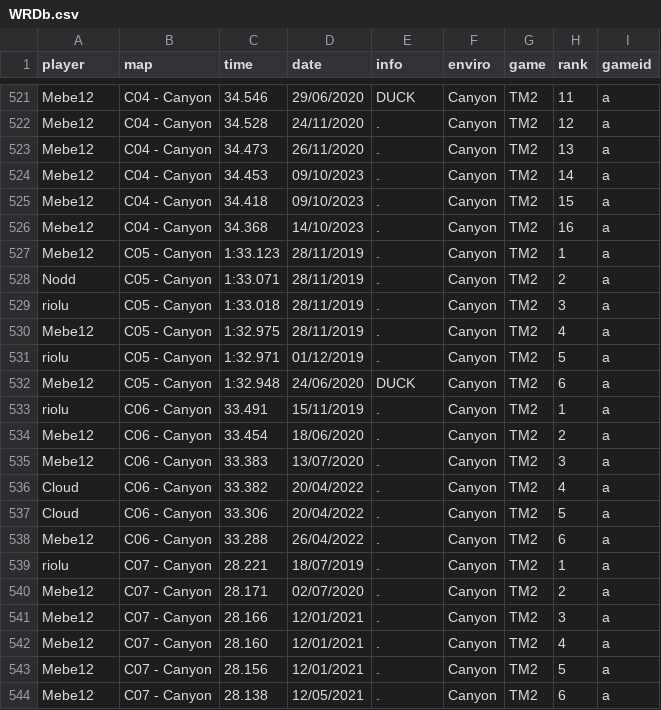
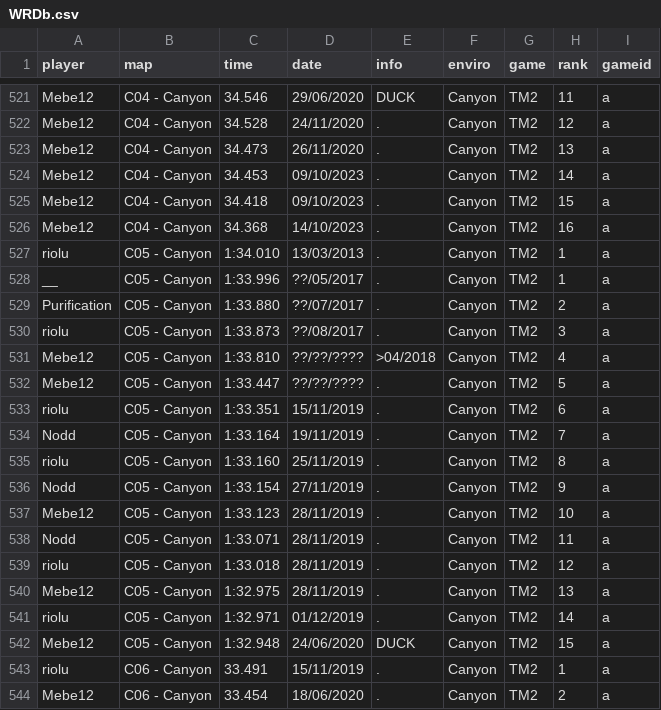
Before and after one commit to Loupphok/TWRC, a CSV file: data/WRDb.csv, drawn as a sheet; only a part is shown, gaps mark what is left out; the shorter side is filled out with more unchanged rows.

Commit message:
Update WRDb.csv

```diff
--- a/data/WRDb.csv
+++ b/data/WRDb.csv
@@ -526,8 +526,18 @@ Mebe12;C04 - Canyon;34.418;09/10/2023;.;Canyon;TM2;15;a
 Mebe12;C04 - Canyon;34.368;14/10/2023;.;Canyon;TM2;16;a
-Mebe12;C05 - Canyon;1:33.123;28/11/2019;.;Canyon;TM2;1;a
-Nodd;C05 - Canyon;1:33.071;28/11/2019;.;Canyon;TM2;2;a
-riolu;C05 - Canyon;1:33.018;28/11/2019;.;Canyon;TM2;3;a
-Mebe12;C05 - Canyon;1:32.975;28/11/2019;.;Canyon;TM2;4;a
-riolu;C05 - Canyon;1:32.971;01/12/2019;.;Canyon;TM2;5;a
-Mebe12;C05 - Canyon;1:32.948;24/06/2020;DUCK;Canyon;TM2;6;a
+riolu;C05 - Canyon;1:34.010;13/03/2013;.;Canyon;TM2;1;a
+__;C05 - Canyon;1:33.996;??/05/2017;.;Canyon;TM2;1;a
+Purification;C05 - Canyon;1:33.880;??/07/2017;.;Canyon;TM2;2;a
+riolu;C05 - Canyon;1:33.873;??/08/2017;.;Canyon;TM2;3;a
+Mebe12;C05 - Canyon;1:33.810;??/??/????;>04/2018;Canyon;TM2;4;a
+Mebe12;C05 - Canyon;1:33.447;??/??/????;.;Canyon;TM2;5;a
+riolu;C05 - Canyon;1:33.351;15/11/2019;.;Canyon;TM2;6;a
+Nodd;C05 - Canyon;1:33.164;19/11/2019;.;Canyon;TM2;7;a
+riolu;C05 - Canyon;1:33.160;25/11/2019;.;Canyon;TM2;8;a
+Nodd;C05 - Canyon;1:33.154;27/11/2019;.;Canyon;TM2;9;a
+Mebe12;C05 - Canyon;1:33.123;28/11/2019;.;Canyon;TM2;10;a
+Nodd;C05 - Canyon;1:33.071;28/11/2019;.;Canyon;TM2;11;a
+riolu;C05 - Canyon;1:33.018;28/11/2019;.;Canyon;TM2;12;a
+Mebe12;C05 - Canyon;1:32.975;28/11/2019;.;Canyon;TM2;13;a
+riolu;C05 - Canyon;1:32.971;01/12/2019;.;Canyon;TM2;14;a
+Mebe12;C05 - Canyon;1:32.948;24/06/2020;DUCK;Canyon;TM2;15;a
 riolu;C06 - Canyon;33.491;15/11/2019;.;Canyon;TM2;1;a
```
